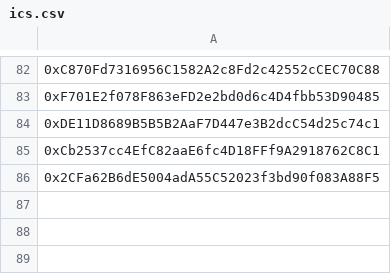
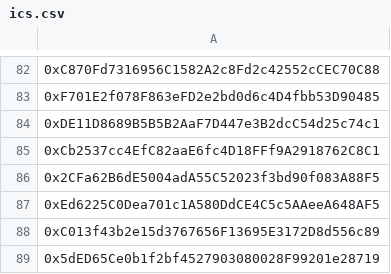
Before and after one commit to lidofinance/community-staking-module, a CSV file: artifacts/hoodi/ics/ics.csv, drawn as a sheet; only a part is shown, gaps mark what is left out.

Commit message:
chore: add extra addresses to ICS list on Hoodi (#551)

```diff
--- a/artifacts/hoodi/ics/ics.csv
+++ b/artifacts/hoodi/ics/ics.csv
@@ -86 +86,4 @@
 0x2CFa62B6dE5004adA55C52023f3bd90f083A88F5
+0xEd6225C0Dea701c1A580DdCE4C5c5AAeeA648AF5
+0xC013f43b2e15d3767656F13695E3172D8d556c89
+0x5dED65Ce0b1f2bf4527903080028F99201e28719
```
Also changed, not shown: 7 other files.
